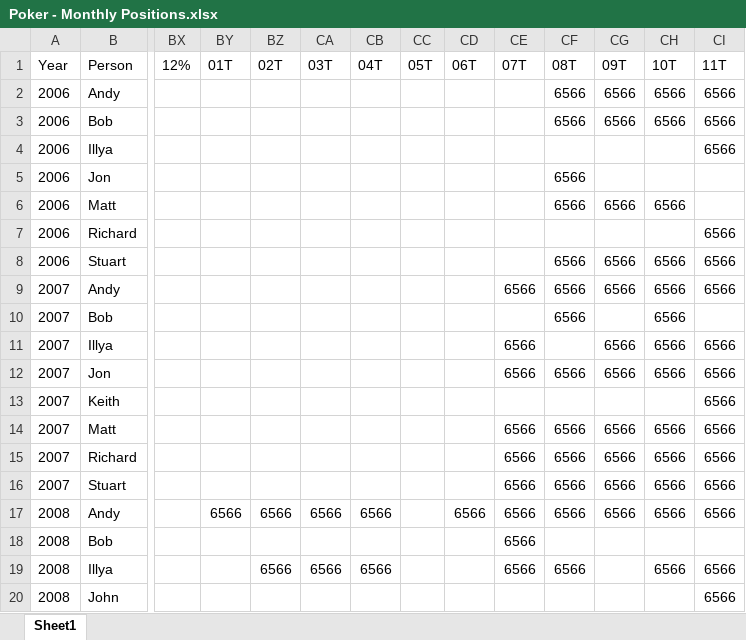
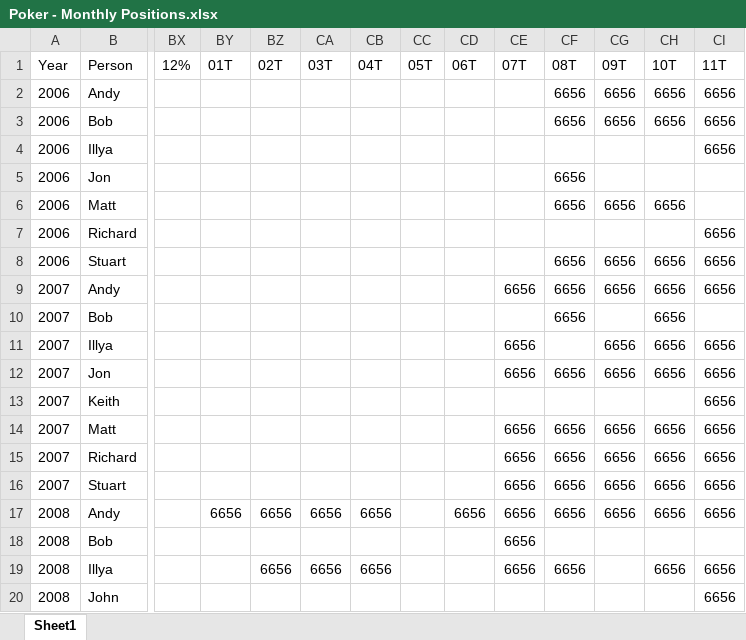
Before and after one commit to alexander-williamson/bucks-poker.com, an Excel workbook: app/data/Poker - Monthly Positions.xlsx, sheet Sheet1, drawn as a sheet; only a part is shown, gaps mark what is left out; values as stored, in another font and other column widths than the file's, no borders; table styles not drawn; the diff covers the shown part only; the diff names each change by its address in the sheet, - before the commit and + after, or states it on an @@ line.

```diff
--- a/app/data/Poker - Monthly Positions.xlsx (sheet Sheet1)
+++ b/app/data/Poker - Monthly Positions.xlsx (sheet Sheet1)
-CF2:CF3 (08T): 6566
+CF2:CF3 (08T): 6656
-CG2:CG3 (09T): 6566
+CG2:CG3 (09T): 6656
-CH2:CH3 (10T): 6566
+CH2:CH3 (10T): 6656
-CI2:CI4 (11T): 6566
+CI2:CI4 (11T): 6656
-CF5:CF6 (08T): 6566
+CF5:CF6 (08T): 6656
-CG6 (09T): 6566
+CG6 (09T): 6656
-CH6 (10T): 6566
+CH6 (10T): 6656
-CI7:CI9 (11T): 6566
+CI7:CI9 (11T): 6656
-CF8:CF10 (08T): 6566
+CF8:CF10 (08T): 6656
-CG8:CG9 (09T): 6566
+CG8:CG9 (09T): 6656
-CH8:CH12 (10T): 6566
+CH8:CH12 (10T): 6656
-CE9 (07T): 6566
+CE9 (07T): 6656
-CE11:CE12 (07T): 6566
+CE11:CE12 (07T): 6656
-CG11:CG12 (09T): 6566
+CG11:CG12 (09T): 6656
-CI11:CI17 (11T): 6566
+CI11:CI17 (11T): 6656
-CF12 (08T): 6566
+CF12 (08T): 6656
-CE14:CE19 (07T): 6566
+CE14:CE19 (07T): 6656
-CF14:CF17 (08T): 6566
+CF14:CF17 (08T): 6656
-CG14:CG17 (09T): 6566
+CG14:CG17 (09T): 6656
-CH14:CH17 (10T): 6566
+CH14:CH17 (10T): 6656
-BY17 (01T): 6566
+BY17 (01T): 6656
-BZ17 (02T): 6566
+BZ17 (02T): 6656
-CA17 (03T): 6566
+CA17 (03T): 6656
-CB17 (04T): 6566
+CB17 (04T): 6656
-CD17 (06T): 6566
+CD17 (06T): 6656
-BZ19 (02T): 6566
+BZ19 (02T): 6656
-CA19 (03T): 6566
+CA19 (03T): 6656
-CB19 (04T): 6566
+CB19 (04T): 6656
-CF19 (08T): 6566
+CF19 (08T): 6656
-CH19 (10T): 6566
+CH19 (10T): 6656
-CI19:CI20 (11T): 6566
+CI19:CI20 (11T): 6656
```
Also changed, not shown: 1801 edited cells elsewhere in this sheet, app/data/Poker - Person Info.xlsx, app/data/Poker - Year Figures.xlsx, 6 other files.
